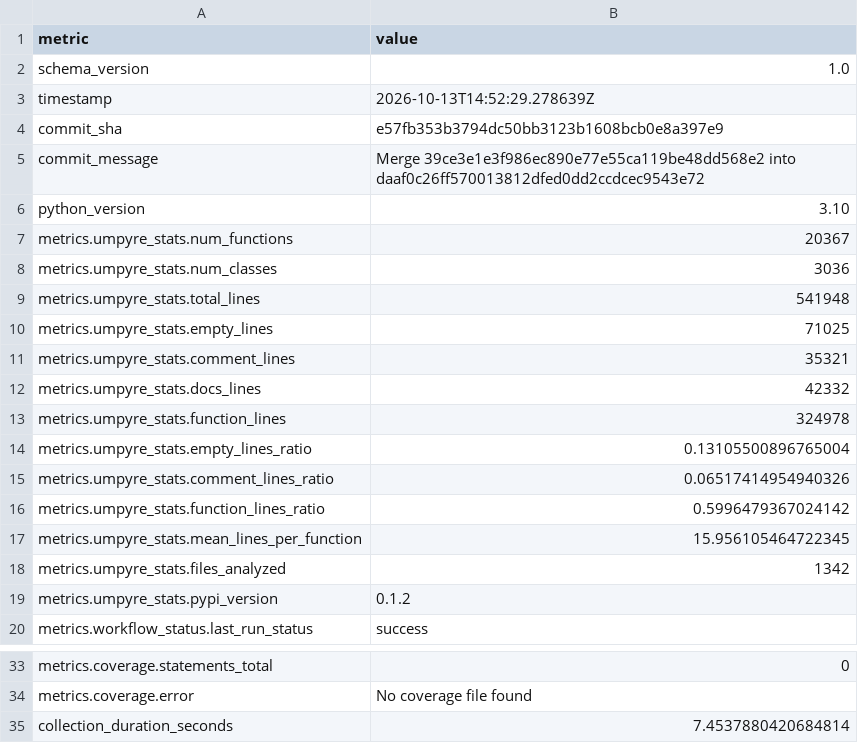
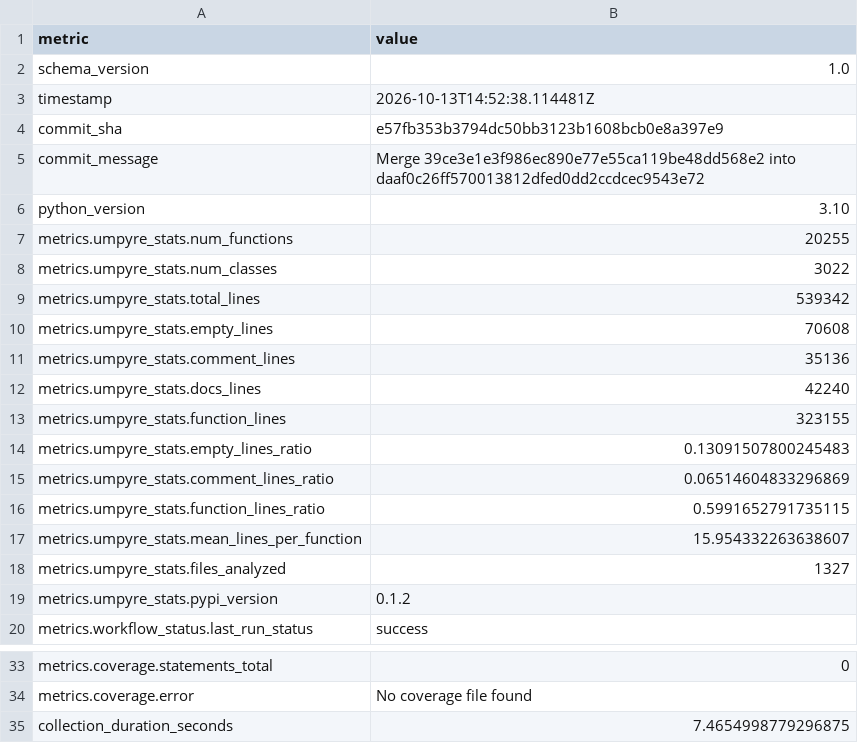
Before and after one commit to i2mint/au, a CSV file: metrics.csv, drawn as a sheet; only a part is shown, gaps mark what is left out.

Commit message:
Update metrics for e57fb35

```diff
--- a/metrics.csv
+++ b/metrics.csv
@@ -2,3 +2,3 @@ metric,value
 schema_version,1.0
-timestamp,2026-10-13T14:52:29.278639Z
+timestamp,2026-10-13T14:52:38.114481Z
 commit_sha,e57fb353b3794dc50bb3123b1608bcb0e8a397e9
@@ -6,14 +6,14 @@ commit_message,Merge 39ce3e1e3f986ec890e77e55ca119be48dd568e2 into daaf0c26ff570
 python_version,3.10
-metrics.umpyre_stats.num_functions,20367
-metrics.umpyre_stats.num_classes,3036
-metrics.umpyre_stats.total_lines,541948
-metrics.umpyre_stats.empty_lines,71025
-metrics.umpyre_stats.comment_lines,35321
-metrics.umpyre_stats.docs_lines,42332
-metrics.umpyre_stats.function_lines,324978
-metrics.umpyre_stats.empty_lines_ratio,0.13105500896765004
-metrics.umpyre_stats.comment_lines_ratio,0.06517414954940326
-metrics.umpyre_stats.function_lines_ratio,0.5996479367024142
-metrics.umpyre_stats.mean_lines_per_function,15.956105464722345
-metrics.umpyre_stats.files_analyzed,1342
+metrics.umpyre_stats.num_functions,20255
+metrics.umpyre_stats.num_classes,3022
+metrics.umpyre_stats.total_lines,539342
+metrics.umpyre_stats.empty_lines,70608
+metrics.umpyre_stats.comment_lines,35136
+metrics.umpyre_stats.docs_lines,42240
+metrics.umpyre_stats.function_lines,323155
+metrics.umpyre_stats.empty_lines_ratio,0.13091507800245483
+metrics.umpyre_stats.comment_lines_ratio,0.06514604833296869
+metrics.umpyre_stats.function_lines_ratio,0.5991652791735115
+metrics.umpyre_stats.mean_lines_per_function,15.954332263638607
+metrics.umpyre_stats.files_analyzed,1327
 metrics.umpyre_stats.pypi_version,0.1.2
@@ -38,2 +38,2 @@ metrics.coverage.statements_total,0
 metrics.coverage.error,No coverage file found
-collection_duration_seconds,7.4537880420684814
+collection_duration_seconds,7.4654998779296875
```
Also changed, not shown: 2 other files.
